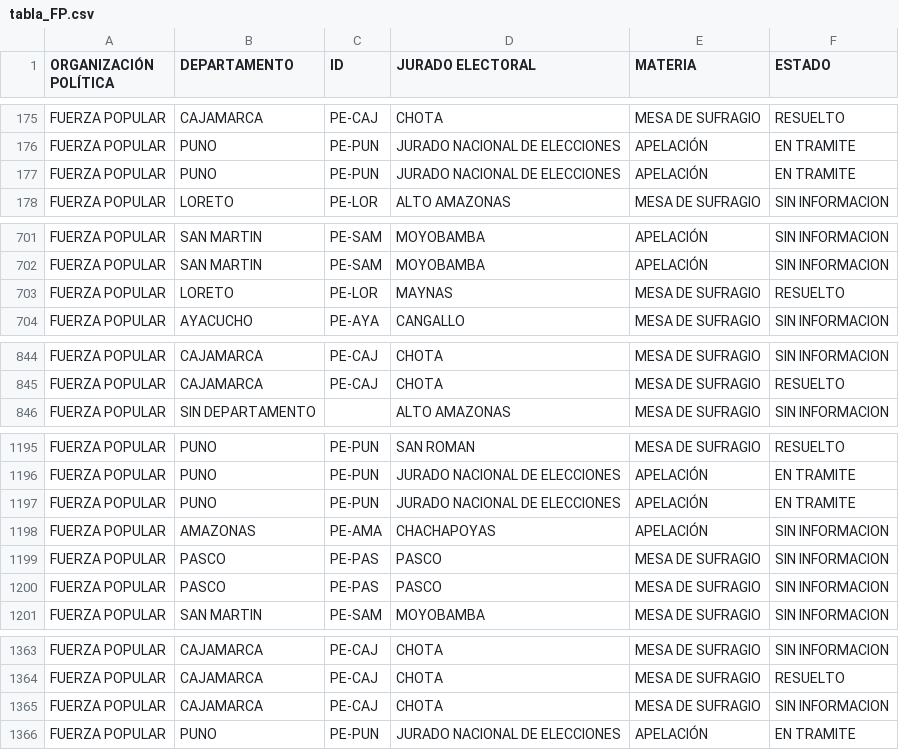
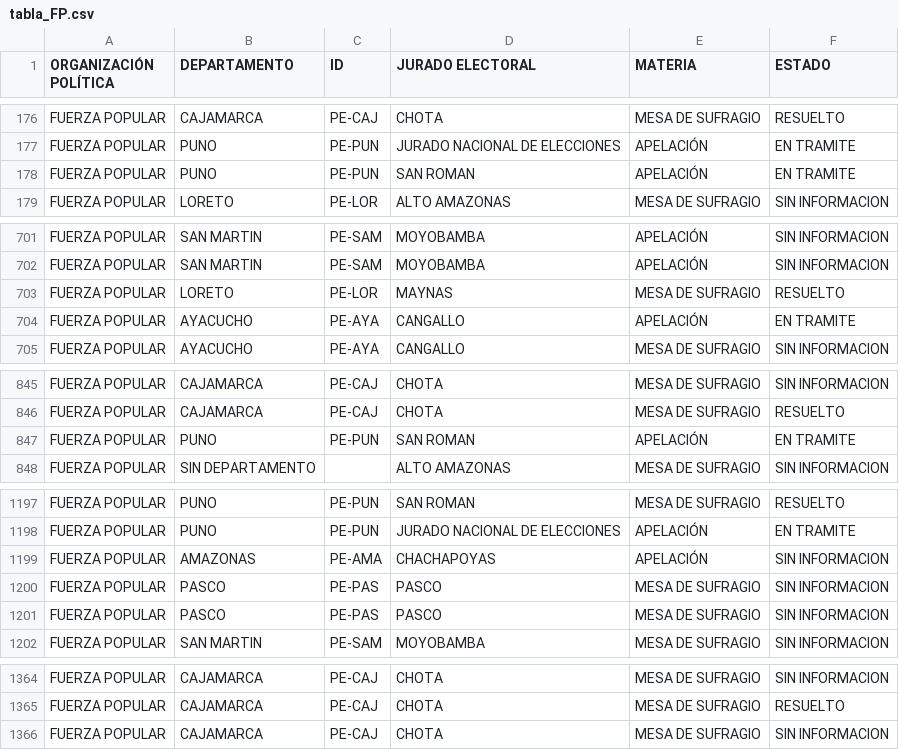
Before and after one commit to GenyLeong/nulidad_electoral, a CSV file: tabla_FP.csv, drawn as a sheet; only a part is shown, gaps mark what is left out; the diff covers the shown part only.

```diff
--- a/tabla_FP.csv
+++ b/tabla_FP.csv
@@ -176,3 +177,3 @@ FUERZA POPULAR,CAJAMARCA,PE-CAJ,CHOTA,MESA DE SUFRAGIO,RESUELTO
 FUERZA POPULAR,PUNO,PE-PUN,JURADO NACIONAL DE ELECCIONES,APELACIÓN,EN TRAMITE
-FUERZA POPULAR,PUNO,PE-PUN,JURADO NACIONAL DE ELECCIONES,APELACIÓN,EN TRAMITE
+FUERZA POPULAR,PUNO,PE-PUN,SAN ROMAN,APELACIÓN,EN TRAMITE
 FUERZA POPULAR,LORETO,PE-LOR,ALTO AMAZONAS,MESA DE SUFRAGIO,SIN INFORMACION
@@ -703,2 +703,3 @@ FUERZA POPULAR,SAN MARTIN,PE-SAM,MOYOBAMBA,APELACIÓN,SIN INFORMACION
 FUERZA POPULAR,LORETO,PE-LOR,MAYNAS,MESA DE SUFRAGIO,RESUELTO
+FUERZA POPULAR,AYACUCHO,PE-AYA,CANGALLO,APELACIÓN,EN TRAMITE
 FUERZA POPULAR,AYACUCHO,PE-AYA,CANGALLO,MESA DE SUFRAGIO,SIN INFORMACION
@@ -845,2 +846,3 @@ FUERZA POPULAR,CAJAMARCA,PE-CAJ,CHOTA,MESA DE SUFRAGIO,SIN INFORMACION
 FUERZA POPULAR,CAJAMARCA,PE-CAJ,CHOTA,MESA DE SUFRAGIO,RESUELTO
+FUERZA POPULAR,PUNO,PE-PUN,SAN ROMAN,APELACIÓN,EN TRAMITE
 FUERZA POPULAR,SIN DEPARTAMENTO,,ALTO AMAZONAS,MESA DE SUFRAGIO,SIN INFORMACION
@@ -1196,3 +1198,2 @@ FUERZA POPULAR,PUNO,PE-PUN,SAN ROMAN,MESA DE SUFRAGIO,RESUELTO
 FUERZA POPULAR,PUNO,PE-PUN,JURADO NACIONAL DE ELECCIONES,APELACIÓN,EN TRAMITE
-FUERZA POPULAR,PUNO,PE-PUN,JURADO NACIONAL DE ELECCIONES,APELACIÓN,EN TRAMITE
 FUERZA POPULAR,AMAZONAS,PE-AMA,CHACHAPOYAS,APELACIÓN,SIN INFORMACION
@@ -1365,2 +1366 @@ FUERZA POPULAR,CAJAMARCA,PE-CAJ,CHOTA,MESA DE SUFRAGIO,RESUELTO
 FUERZA POPULAR,CAJAMARCA,PE-CAJ,CHOTA,MESA DE SUFRAGIO,SIN INFORMACION
-FUERZA POPULAR,PUNO,PE-PUN,JURADO NACIONAL DE ELECCIONES,APELACIÓN,EN TRAMITE
```
Also changed, not shown: 3 added rows, 3 removed rows and 2 edited cells elsewhere in this file, resultado_total.csv.
